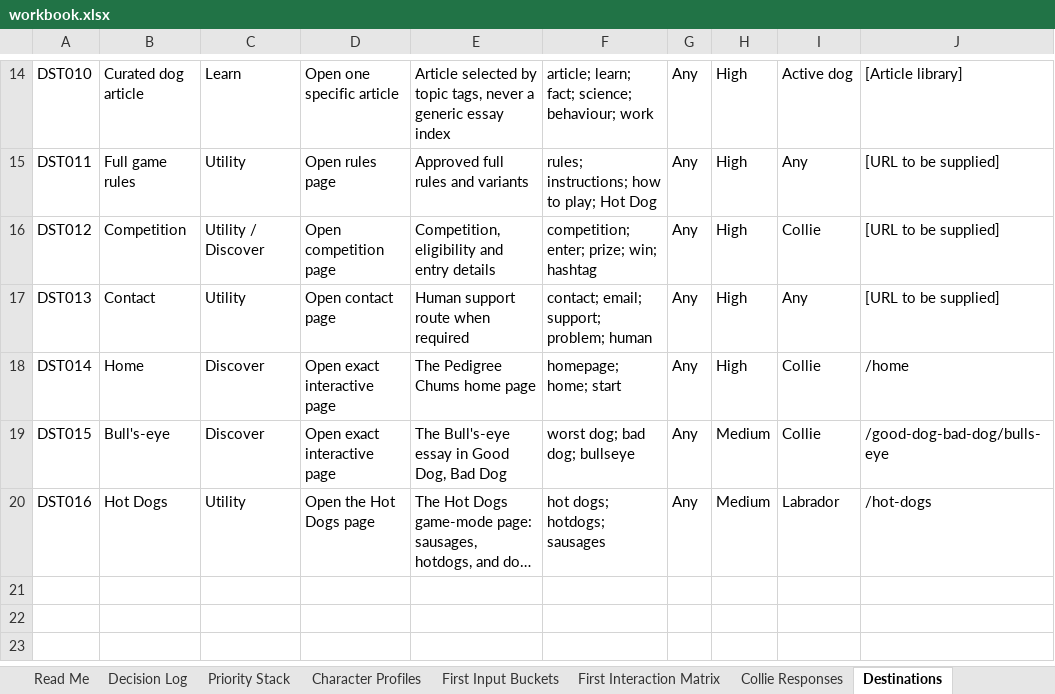
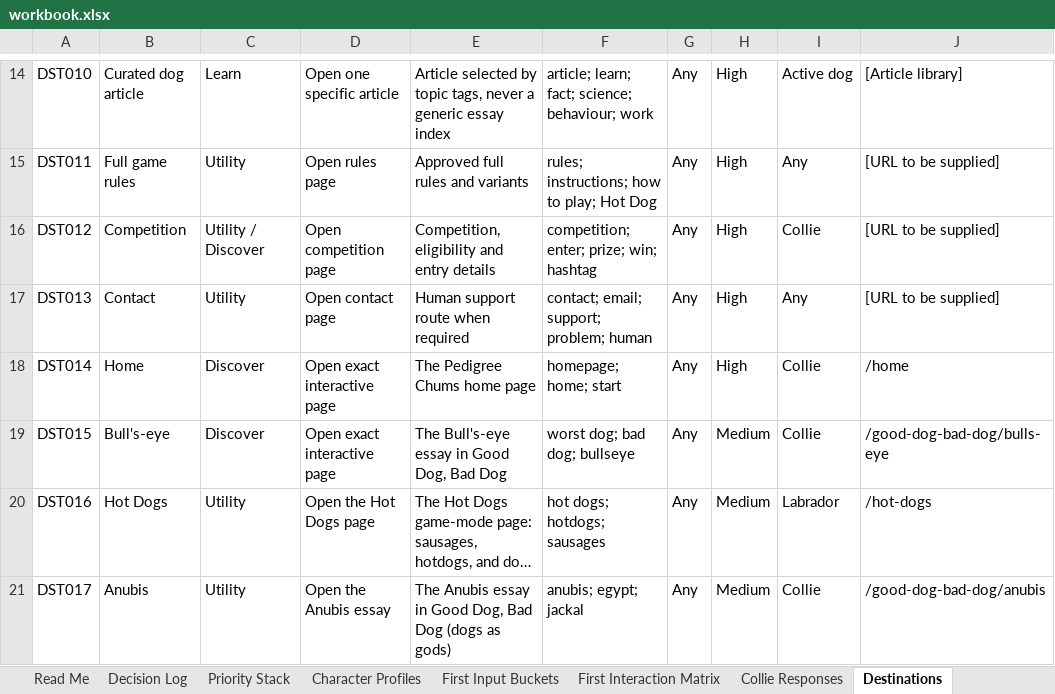
Before and after one commit to federationdesign-design/pedigree-chums, an Excel workbook: agent/data/workbook.xlsx, sheet Destinations, drawn as a sheet; only a part is shown, gaps mark what is left out; long unchanged cells end in …; values as stored, in another font and other column widths than the file's, no borders; the diff names each change by its address in the sheet, - before the commit and + after, or states it on an @@ line.

```diff
--- a/agent/data/workbook.xlsx (sheet Destinations)
+++ b/agent/data/workbook.xlsx (sheet Destinations)
+row 21: DST017 | Anubis | Utility | Open the Anubis essay | The Anubis essay in Good Dog, Bad Dog (dogs as gods) | anubis; egypt; jackal | Any | Medium | Collie | /good-dog-bad-dog/anubis
```
Also changed, not shown: sheet Boxer Responses, 9 other files.
